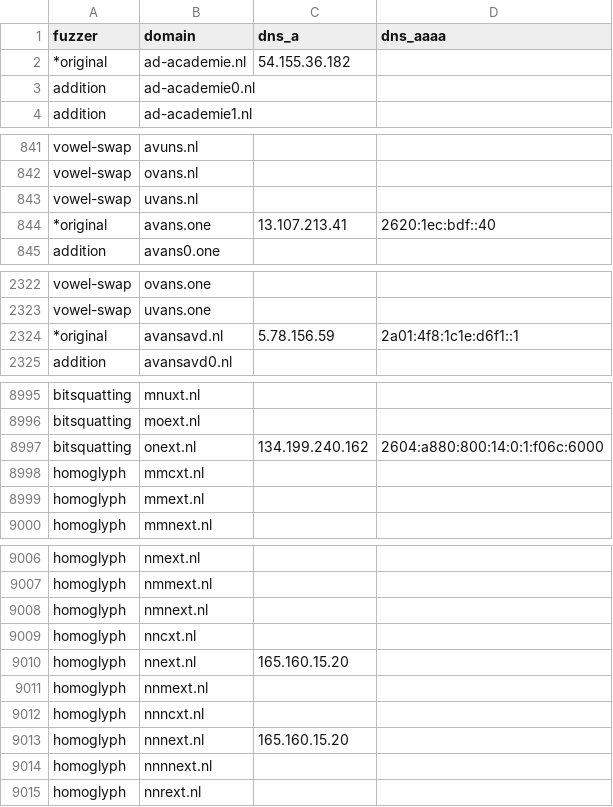
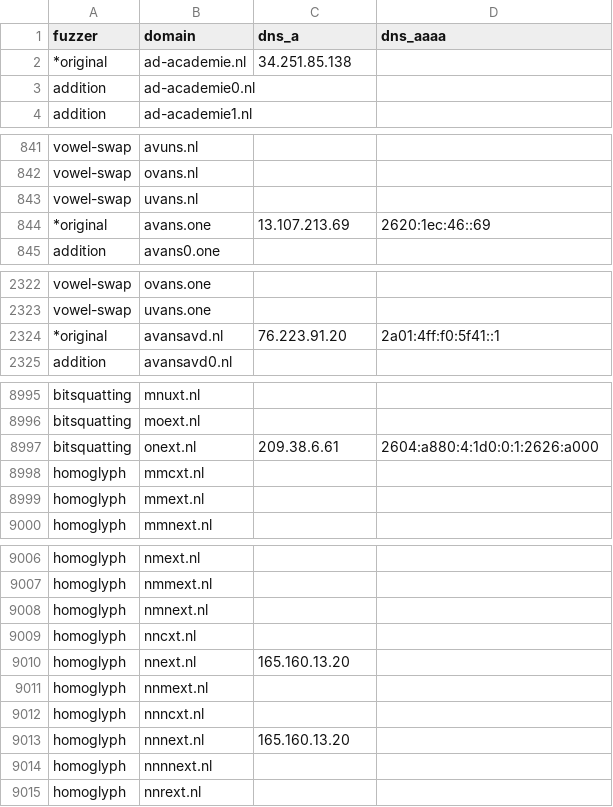
Before and after one commit to kqlen/Lists, a CSV file: DNSTWIST/data/dnstwist_all.csv, drawn as a sheet; only a part is shown, gaps mark what is left out; the diff covers the shown part only.

```diff
--- a/DNSTWIST/data/dnstwist_all.csv
+++ b/DNSTWIST/data/dnstwist_all.csv
@@ -1,3 +1,3 @@
 fuzzer,domain,dns_a,dns_aaaa
-*original,ad-academie.nl,54.155.36.182,
+*original,ad-academie.nl,34.251.85.138,
 addition,ad-academie0.nl,,
@@ -843,3 +843,3 @@ vowel-swap,ovans.nl,,
 vowel-swap,uvans.nl,,
-*original,avans.one,13.107.213.41,2620:1ec:bdf::40
+*original,avans.one,13.107.213.69,2620:1ec:46::69
 addition,avans0.one,,
@@ -2323,3 +2323,3 @@ vowel-swap,ovans.one,,
 vowel-swap,uvans.one,,
-*original,avansavd.nl,5.78.156.59,2a01:4f8:1c1e:d6f1::1
+*original,avansavd.nl,76.223.91.20,2a01:4ff:f0:5f41::1
 addition,avansavd0.nl,,
@@ -8996,3 +8996,3 @@ bitsquatting,mnuxt.nl,,
 bitsquatting,moext.nl,,
-bitsquatting,onext.nl,134.199.240.162,2604:a880:800:14:0:1:f06c:6000
+bitsquatting,onext.nl,209.38.6.61,2604:a880:4:1d0:0:1:2626:a000
 homoglyph,mmcxt.nl,,
@@ -9009,6 +9009,6 @@ homoglyph,nmnext.nl,,
 homoglyph,nncxt.nl,,
-homoglyph,nnext.nl,165.160.15.20,
+homoglyph,nnext.nl,165.160.13.20,
 homoglyph,nnmext.nl,,
 homoglyph,nnncxt.nl,,
-homoglyph,nnnext.nl,165.160.15.20,
+homoglyph,nnnext.nl,165.160.13.20,
 homoglyph,nnnnext.nl,,
```
Also changed, not shown: 6 added rows, 6 removed rows, 8 moved rows and 7 edited cells elsewhere in this file.
